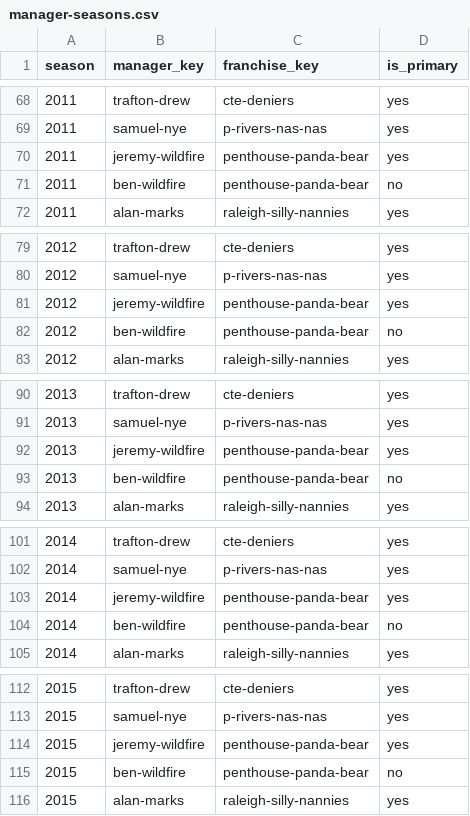
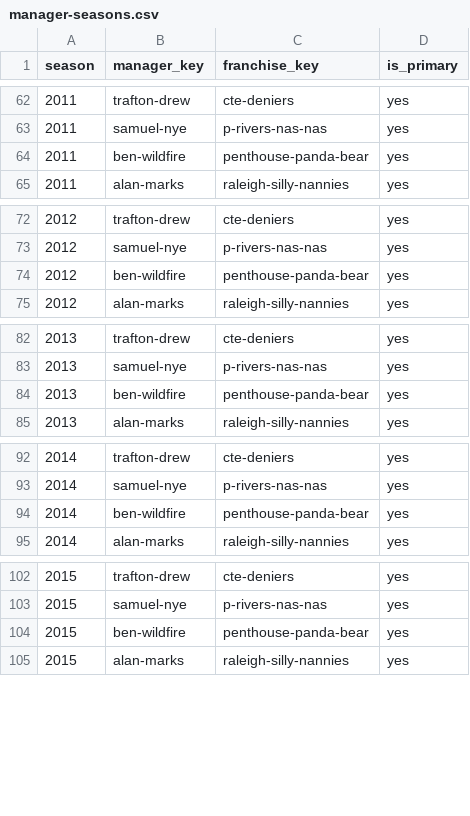
Before and after one commit to killjoy00/Grudge, a CSV file: data/manual-history/manager-seasons.csv, drawn as a sheet; only a part is shown, gaps mark what is left out; the diff covers the shown part only.

```diff
--- a/data/manual-history/manager-seasons.csv
+++ b/data/manual-history/manager-seasons.csv
@@ -69,4 +63,3 @@ season,manager_key,franchise_key,is_primary
 2011,samuel-nye,p-rivers-nas-nas,yes
-2011,jeremy-wildfire,penthouse-panda-bear,yes
-2011,ben-wildfire,penthouse-panda-bear,no
+2011,ben-wildfire,penthouse-panda-bear,yes
 2011,alan-marks,raleigh-silly-nannies,yes
@@ -80,4 +73,3 @@ season,manager_key,franchise_key,is_primary
 2012,samuel-nye,p-rivers-nas-nas,yes
-2012,jeremy-wildfire,penthouse-panda-bear,yes
-2012,ben-wildfire,penthouse-panda-bear,no
+2012,ben-wildfire,penthouse-panda-bear,yes
 2012,alan-marks,raleigh-silly-nannies,yes
@@ -91,4 +83,3 @@ season,manager_key,franchise_key,is_primary
 2013,samuel-nye,p-rivers-nas-nas,yes
-2013,jeremy-wildfire,penthouse-panda-bear,yes
-2013,ben-wildfire,penthouse-panda-bear,no
+2013,ben-wildfire,penthouse-panda-bear,yes
 2013,alan-marks,raleigh-silly-nannies,yes
@@ -102,4 +93,3 @@ season,manager_key,franchise_key,is_primary
 2014,samuel-nye,p-rivers-nas-nas,yes
-2014,jeremy-wildfire,penthouse-panda-bear,yes
-2014,ben-wildfire,penthouse-panda-bear,no
+2014,ben-wildfire,penthouse-panda-bear,yes
 2014,alan-marks,raleigh-silly-nannies,yes
@@ -113,4 +103,3 @@ season,manager_key,franchise_key,is_primary
 2015,samuel-nye,p-rivers-nas-nas,yes
-2015,jeremy-wildfire,penthouse-panda-bear,yes
-2015,ben-wildfire,penthouse-panda-bear,no
+2015,ben-wildfire,penthouse-panda-bear,yes
 2015,alan-marks,raleigh-silly-nannies,yes
```
Also changed, not shown: 18 removed rows and 8 edited cells elsewhere in this file, data/manual-history/espn-managers.csv, data/manual-history/manager-tenures.csv, 15 other files.
